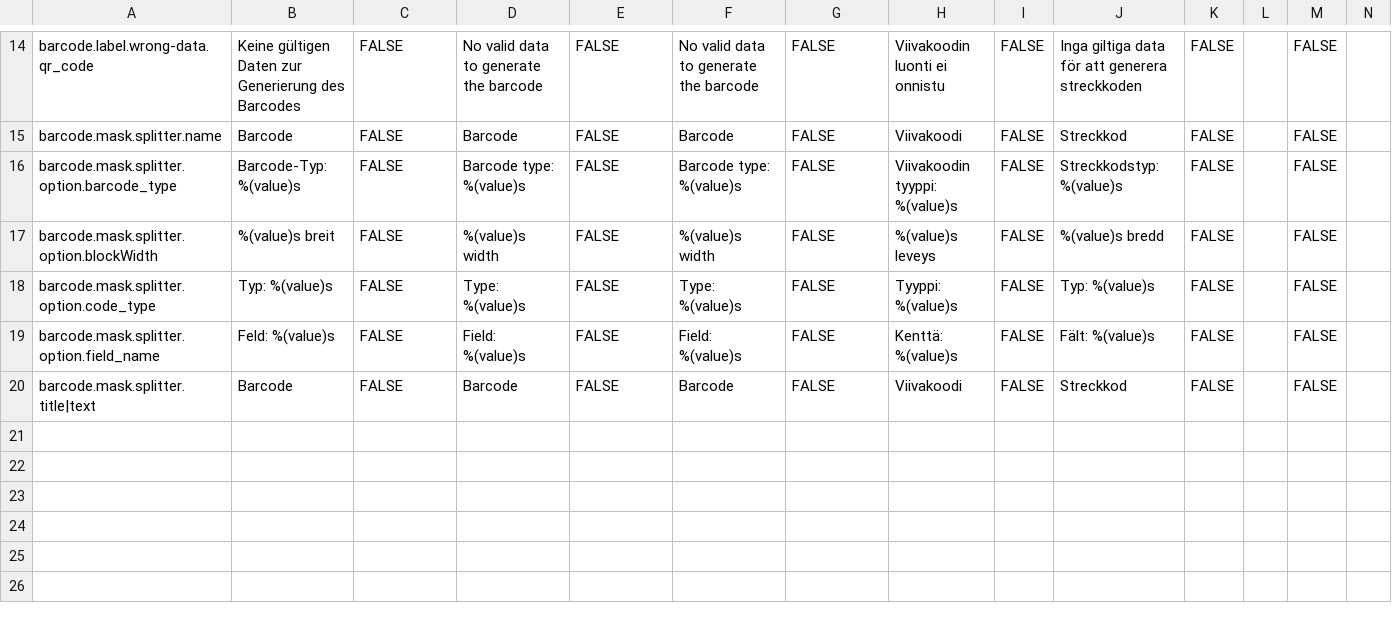
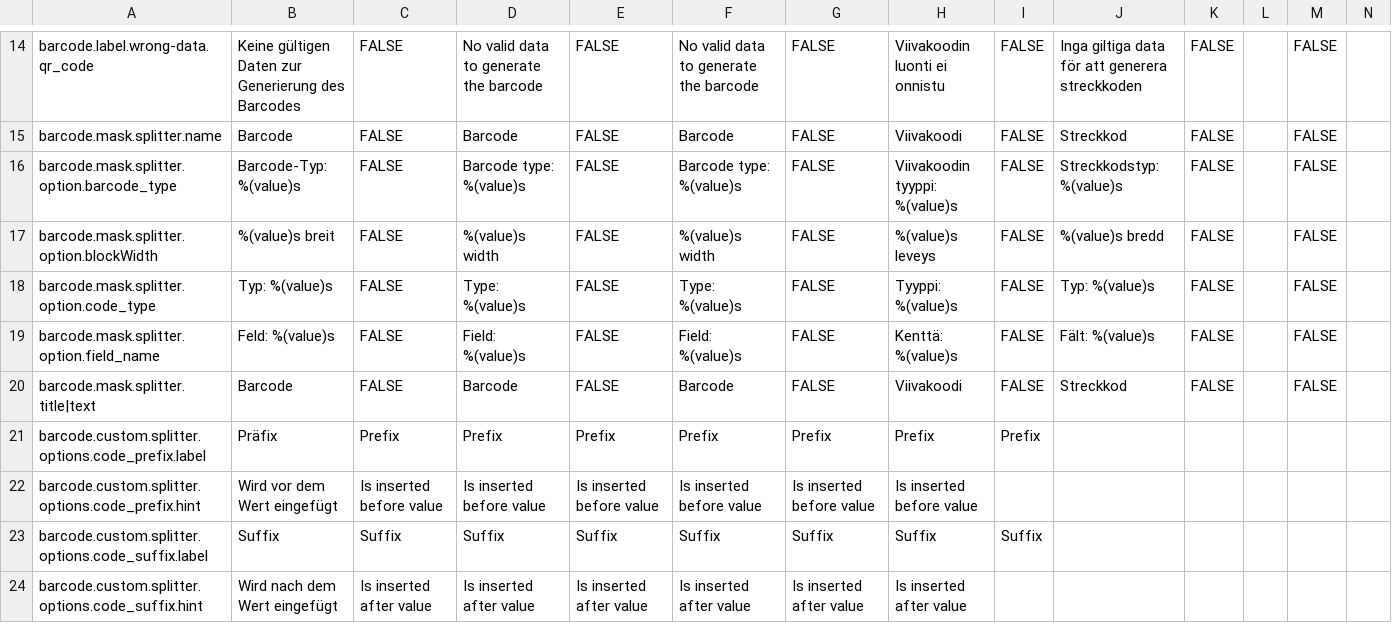
Before and after one commit to programmfabrik/easydb-barcode-display-plugin, a CSV file: l10n/easydb-barcode-display.csv, drawn as a sheet; only a part is shown, gaps mark what is left out; rows hold the shown columns only; the diff names each change by its address in the sheet, - before the commit and + after, or states it on an @@ line.

Commit message:
helms-added-prefix+suffix-functionality-and-allow-id-fields

```diff
--- a/l10n/easydb-barcode-display.csv
+++ b/l10n/easydb-barcode-display.csv
+row 21: barcode.custom.splitter.options.code_prefix.label | Präfix | Prefix | Prefix | Prefix | Prefix | Prefix | Prefix | Prefix
+row 22: barcode.custom.splitter.options.code_prefix.hint | Wird vor dem Wert eingefügt | Is inserted before value | Is inserted before value | Is inserted before value | Is inserted before value | Is inserted before value | Is inserted before value
+row 23: barcode.custom.splitter.options.code_suffix.label | Suffix | Suffix | Suffix | Suffix | Suffix | Suffix | Suffix | Suffix
+row 24: barcode.custom.splitter.options.code_suffix.hint | Wird nach dem Wert eingefügt | Is inserted after value | Is inserted after value | Is inserted after value | Is inserted after value | Is inserted after value | Is inserted after value
```
Also changed, not shown: 7 other files.
